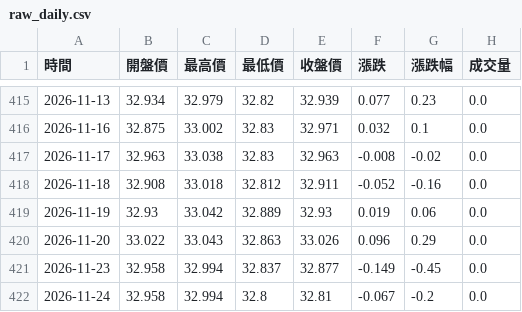
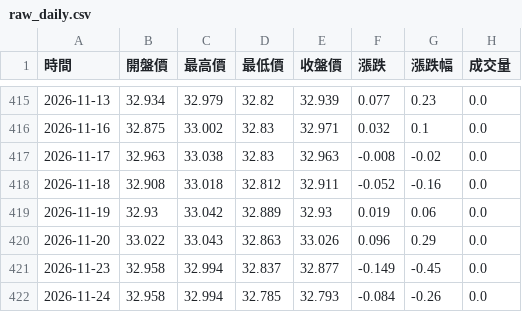
Before and after one commit to hawk82508-cloud/major-indices-portal, a CSV file: data/USDTWD/raw_daily.csv, drawn as a sheet; only a part is shown, gaps mark what is left out.

```diff
--- a/data/USDTWD/raw_daily.csv
+++ b/data/USDTWD/raw_daily.csv
@@ -421,2 +421,2 @@
 2026-11-23,32.958,32.994,32.837,32.877,-0.149,-0.45,0.0
-2026-11-24,32.958,32.994,32.8,32.81,-0.067,-0.2,0.0
+2026-11-24,32.958,32.994,32.785,32.793,-0.084,-0.26,0.0
```
Also changed, not shown: data/BTC/raw_daily.csv, data/BTC/raw_weekly.csv, 23 other files.
